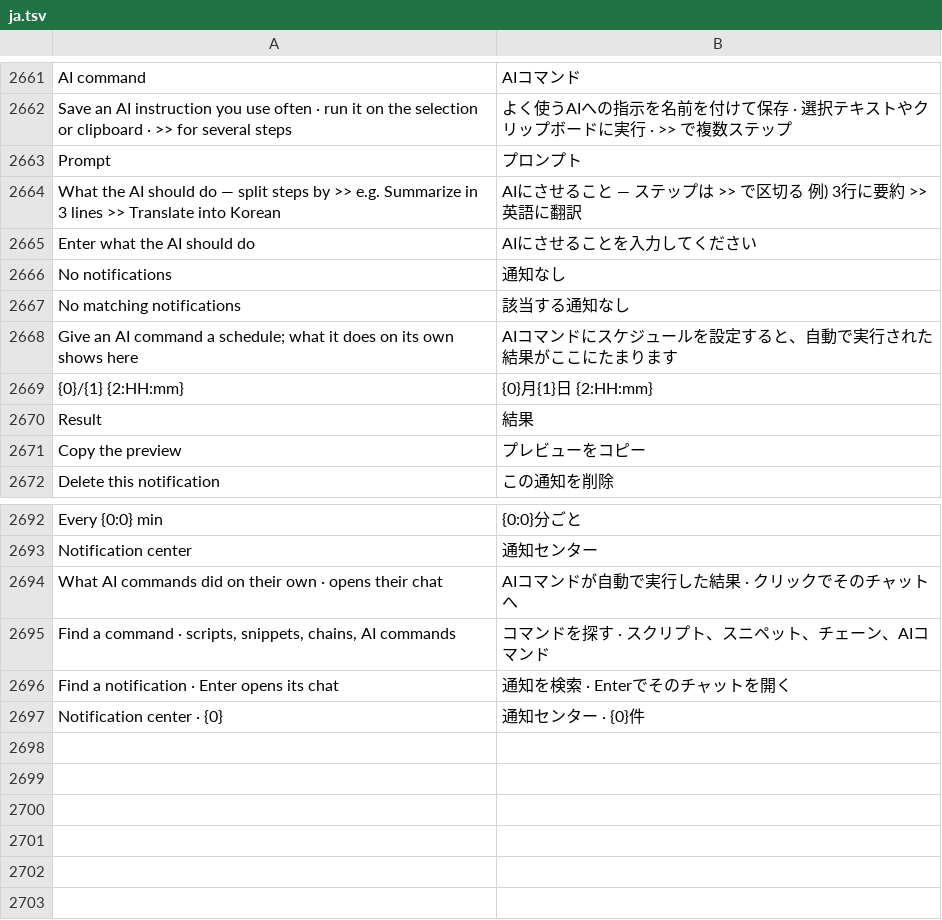
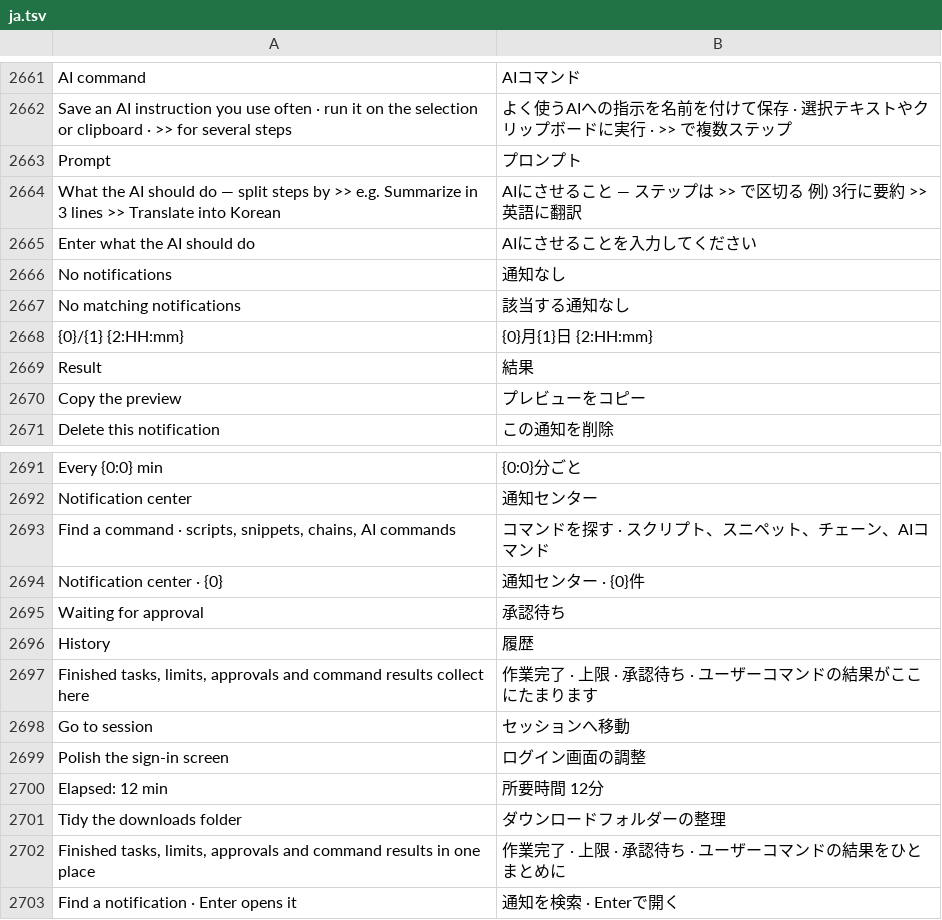
Before and after one commit to hyeon1035298/Bloom, a TSV file: src/Bloom/Assets/Lang/ja.tsv, drawn as a sheet; only a part is shown, gaps mark what is left out; removed rows and columns are numbered as before the commit, all else as after; the diff names each change by its address in the sheet, - before the commit and + after, or states it on an @@ line.

```diff
--- a/src/Bloom/Assets/Lang/ja.tsv
+++ b/src/Bloom/Assets/Lang/ja.tsv
-row 2668: Give an AI command a schedule; what it does on its own shows here | AIコマンドにスケジュールを設定すると、自動で実行された結果がここにたまります
-row 2694: What AI commands did on their own · opens their chat | AIコマンドが自動で実行した結果 · クリックでそのチャットへ
-row 2696: Find a notification · Enter opens its chat | 通知を検索 · Enterでそのチャットを開く
+row 2695: Waiting for approval | 承認待ち
+row 2696: History | 履歴
+row 2697: Finished tasks, limits, approvals and command results collect here | 作業完了 · 上限 · 承認待ち · ユーザーコマンドの結果がここにたまります
+row 2698: Go to session | セッションへ移動
+row 2699: Polish the sign-in screen | ログイン画面の調整
+row 2700: Elapsed: 12 min | 所要時間 12分
+row 2701: Tidy the downloads folder | ダウンロードフォルダーの整理
+row 2702: Finished tasks, limits, approvals and command results in one place | 作業完了 · 上限 · 承認待ち · ユーザーコマンドの結果をひとまとめに
+row 2703: Find a notification · Enter opens it | 通知を検索 · Enterで開く
```
Also changed, not shown: src/Bloom/Assets/Lang/zh.tsv, 9 other files.
